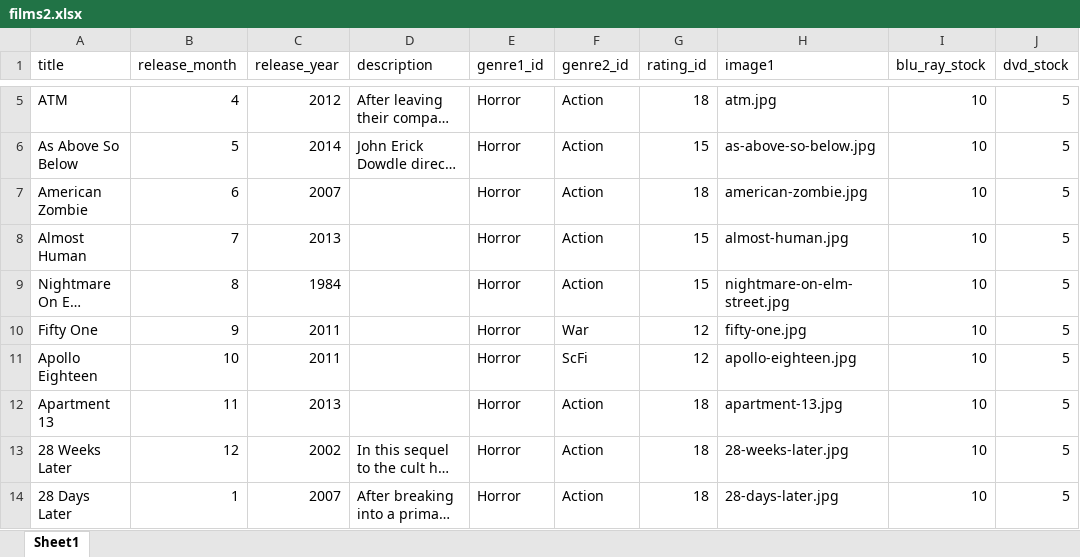
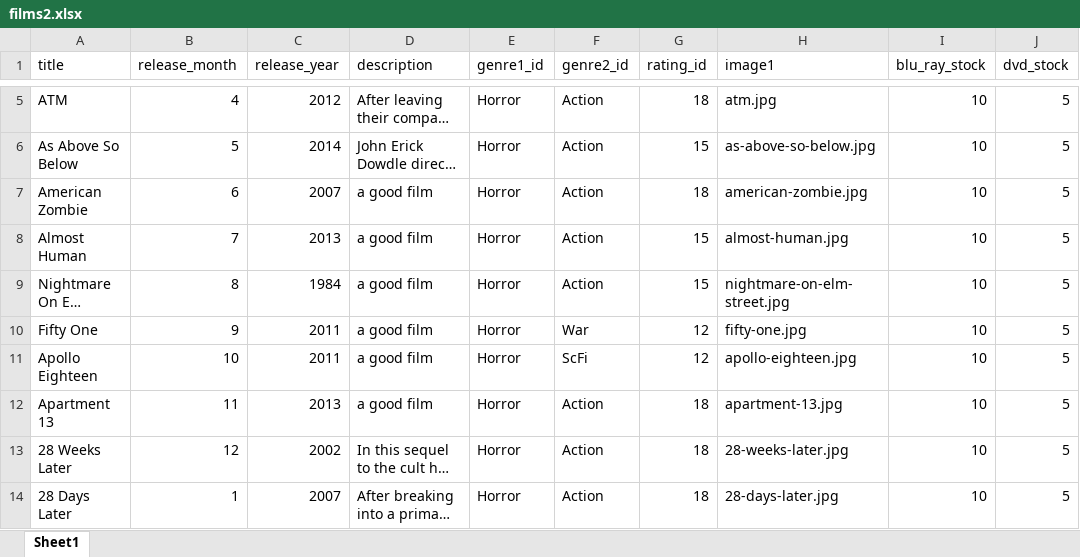
Before and after one commit to datadiskpfv/dataflix, an Excel workbook: public/films2.xlsx, sheet Sheet1, drawn as a sheet; only a part is shown, gaps mark what is left out; long unchanged cells end in …; values as stored, in another font and other column widths than the file's, no borders; the diff names each change by its address in the sheet, - before the commit and + after, or states it on an @@ line.

```diff
--- a/public/films2.xlsx (sheet Sheet1)
+++ b/public/films2.xlsx (sheet Sheet1)
-D7:D12 (description): (empty)
+D7:D12 (description): a good film
```
Also changed, not shown: 4 other files.
